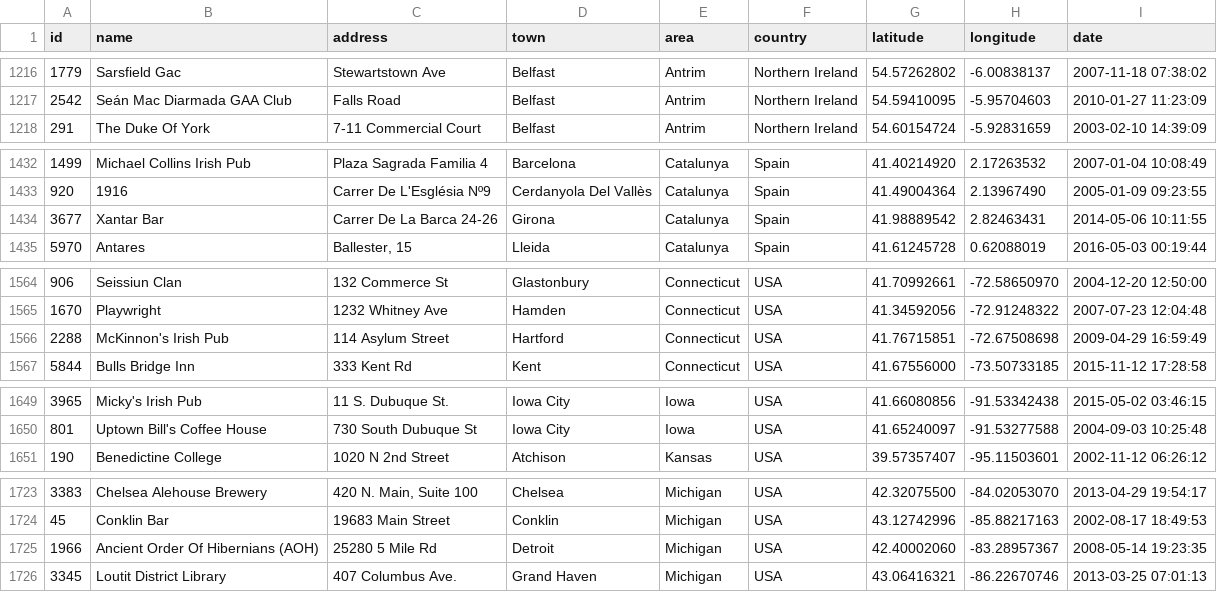
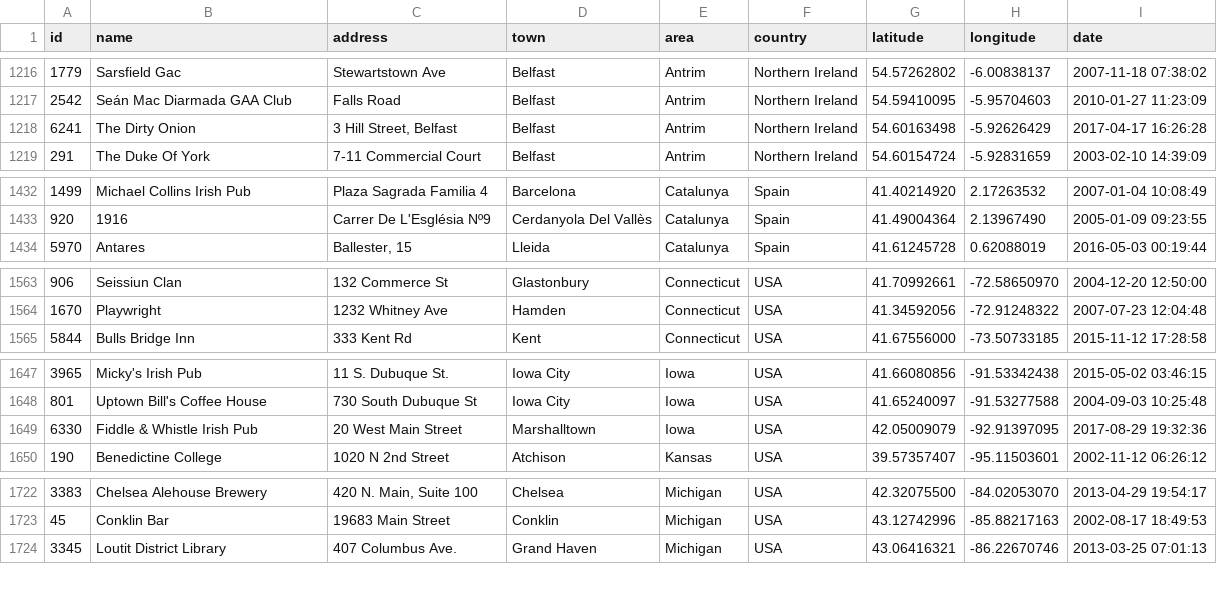
Before and after one commit to adactio/TheSession-data, a CSV file: csv/sessions.csv, drawn as a sheet; only a part is shown, gaps mark what is left out; the diff covers the shown part only.

```diff
--- a/csv/sessions.csv
+++ b/csv/sessions.csv
@@ -1217,2 +1217,3 @@
 2542,"Seán Mac Diarmada GAA Club","Falls Road","Belfast","Antrim","Northern Ireland",54.59410095,-5.95704603,"2010-01-27 11:23:09"
+6241,"The Dirty Onion","3 Hill Street, Belfast","Belfast","Antrim","Northern Ireland",54.60163498,-5.92626429,"2017-04-17 16:26:28"
 291,"The Duke Of York","7-11 Commercial Court","Belfast","Antrim","Northern Ireland",54.60154724,-5.92831659,"2003-02-10 14:39:09"
@@ -1433,3 +1433,2 @@
 920,1916,"Carrer De L'Església Nº9","Cerdanyola Del Vallès","Catalunya","Spain",41.49004364,2.13967490,"2005-01-09 09:23:55"
-3677,"Xantar Bar","Carrer De La Barca 24-26","Girona","Catalunya","Spain",41.98889542,2.82463431,"2014-05-06 10:11:55"
 5970,"Antares","Ballester, 15","Lleida","Catalunya","Spain",41.61245728,0.62088019,"2016-05-03 00:19:44"
@@ -1565,3 +1564,2 @@
 1670,"Playwright","1232 Whitney Ave","Hamden","Connecticut","USA",41.34592056,-72.91248322,"2007-07-23 12:04:48"
-2288,"McKinnon's Irish Pub","114 Asylum Street","Hartford","Connecticut","USA",41.76715851,-72.67508698,"2009-04-29 16:59:49"
 5844,"Bulls Bridge Inn","333 Kent Rd","Kent","Connecticut","USA",41.67556000,-73.50733185,"2015-11-12 17:28:58"
@@ -1650,2 +1648,3 @@
 801,"Uptown Bill's Coffee House","730 South Dubuque St","Iowa City","Iowa","USA",41.65240097,-91.53277588,"2004-09-03 10:25:48"
+6330,"Fiddle & Whistle Irish Pub","20 West Main Street","Marshalltown","Iowa","USA",42.05009079,-92.91397095,"2017-08-29 19:32:36"
 190,"Benedictine College","1020 N 2nd Street","Atchison","Kansas","USA",39.57357407,-95.11503601,"2002-11-12 06:26:12"
@@ -1724,3 +1723,2 @@
 45,"Conklin Bar","19683 Main Street","Conklin","Michigan","USA",43.12742996,-85.88217163,"2002-08-17 18:49:53"
-1966,"Ancient Order Of Hibernians (AOH)","25280 5 Mile Rd","Detroit","Michigan","USA",42.40002060,-83.28957367,"2008-05-14 19:23:35"
 3345,"Loutit District Library","407 Columbus Ave.","Grand Haven","Michigan","USA",43.06416321,-86.22670746,"2013-03-25 07:01:13"
```
Also changed, not shown: 6 added rows, 6 removed rows, 2 moved rows and 12 edited cells elsewhere in this file, csv/events.csv, 6 other files.
